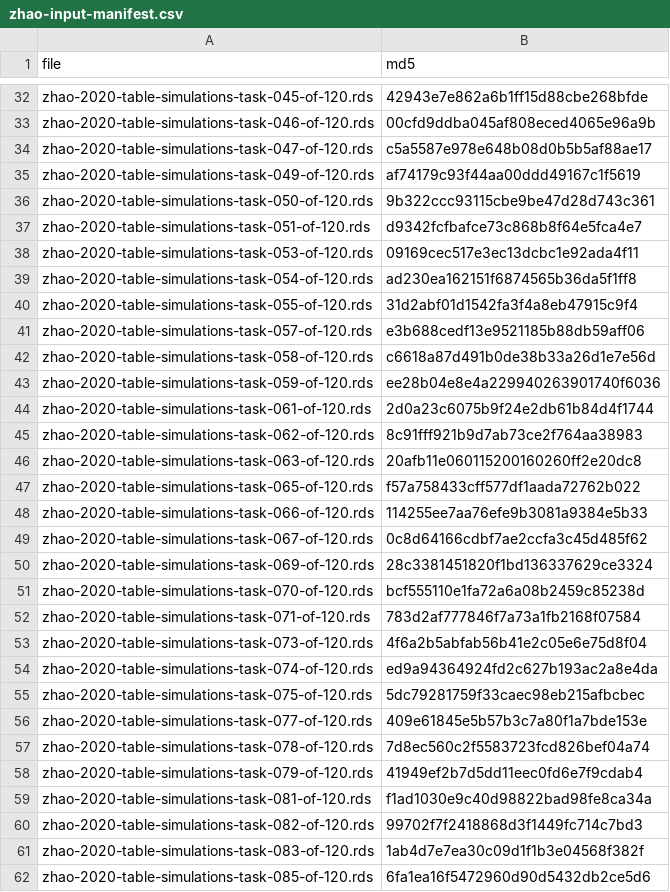
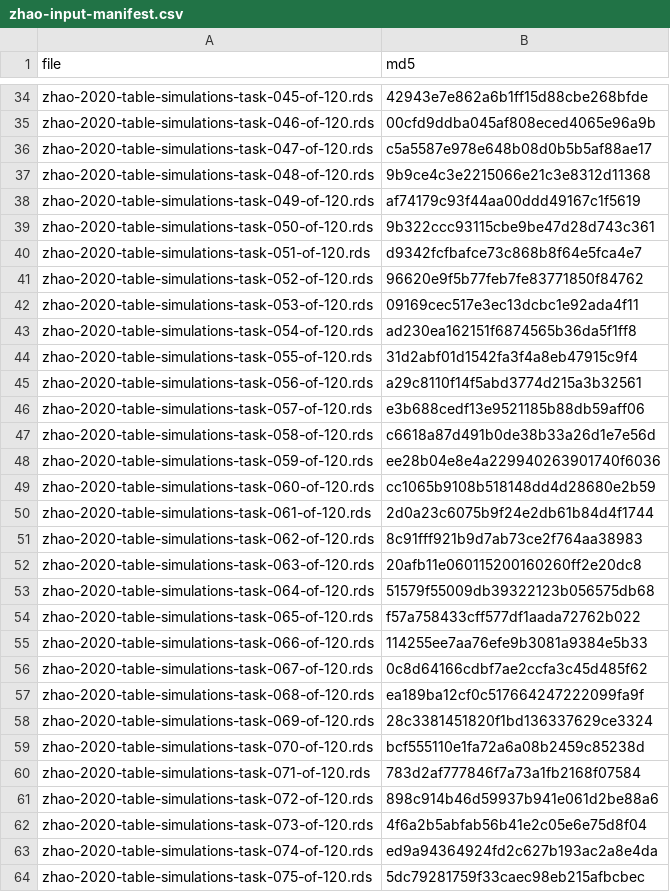
Before and after one commit to muschellij2/recurSurvTests, a CSV file: docs/jss-manuscript/_internal/zhao-input-manifest.csv, drawn as a sheet; only a part is shown, gaps mark what is left out; the shorter side is filled out with more unchanged rows; the diff covers the shown part only.

```diff
--- a/docs/jss-manuscript/_internal/zhao-input-manifest.csv
+++ b/docs/jss-manuscript/_internal/zhao-input-manifest.csv
@@ -34,2 +36,3 @@
 "zhao-2020-table-simulations-task-047-of-120.rds","c5a5587e978e648b08d0b5b5af88ae17"
+"zhao-2020-table-simulations-task-048-of-120.rds","9b9ce4c3e2215066e21c3e8312d11368"
 "zhao-2020-table-simulations-task-049-of-120.rds","af74179c93f44aa00ddd49167c1f5619"
@@ -37,2 +40,3 @@
 "zhao-2020-table-simulations-task-051-of-120.rds","d9342fcfbafce73c868b8f64e5fca4e7"
+"zhao-2020-table-simulations-task-052-of-120.rds","96620e9f5b77feb7fe83771850f84762"
 "zhao-2020-table-simulations-task-053-of-120.rds","09169cec517e3ec13dcbc1e92ada4f11"
@@ -40,2 +44,3 @@
 "zhao-2020-table-simulations-task-055-of-120.rds","31d2abf01d1542fa3f4a8eb47915c9f4"
+"zhao-2020-table-simulations-task-056-of-120.rds","a29c8110f14f5abd3774d215a3b32561"
 "zhao-2020-table-simulations-task-057-of-120.rds","e3b688cedf13e9521185b88db59aff06"
@@ -43,2 +48,3 @@
 "zhao-2020-table-simulations-task-059-of-120.rds","ee28b04e8e4a229940263901740f6036"
+"zhao-2020-table-simulations-task-060-of-120.rds","cc1065b9108b518148dd4d28680e2b59"
 "zhao-2020-table-simulations-task-061-of-120.rds","2d0a23c6075b9f24e2db61b84d4f1744"
@@ -46,2 +52,3 @@
 "zhao-2020-table-simulations-task-063-of-120.rds","20afb11e060115200160260ff2e20dc8"
+"zhao-2020-table-simulations-task-064-of-120.rds","51579f55009db39322123b056575db68"
 "zhao-2020-table-simulations-task-065-of-120.rds","f57a758433cff577df1aada72762b022"
@@ -49,2 +56,3 @@
 "zhao-2020-table-simulations-task-067-of-120.rds","0c8d64166cdbf7ae2ccfa3c45d485f62"
+"zhao-2020-table-simulations-task-068-of-120.rds","ea189ba12cf0c517664247222099fa9f"
 "zhao-2020-table-simulations-task-069-of-120.rds","28c3381451820f1bd136337629ce3324"
@@ -52,2 +60,3 @@
 "zhao-2020-table-simulations-task-071-of-120.rds","783d2af777846f7a73a1fb2168f07584"
+"zhao-2020-table-simulations-task-072-of-120.rds","898c914b46d59937b941e061d2be88a6"
 "zhao-2020-table-simulations-task-073-of-120.rds","4f6a2b5abfab56b41e2c05e6e75d8f04"
```
Also changed, not shown: 15 added rows elsewhere in this file, docs/jss-manuscript/source-manifest.csv, docs/jss-manuscript/zhao-table1.csv, 23 other files.
